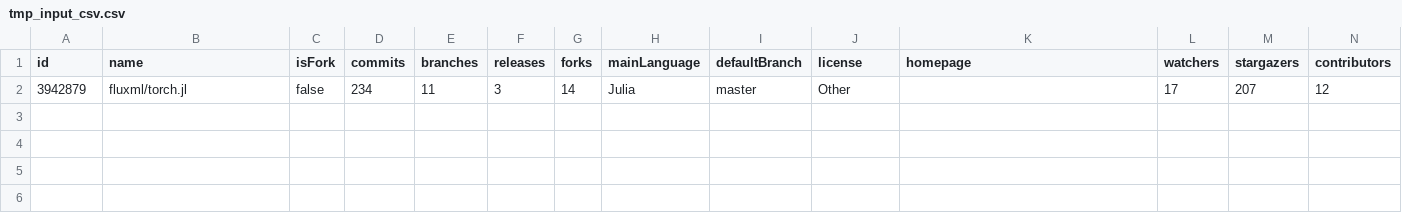
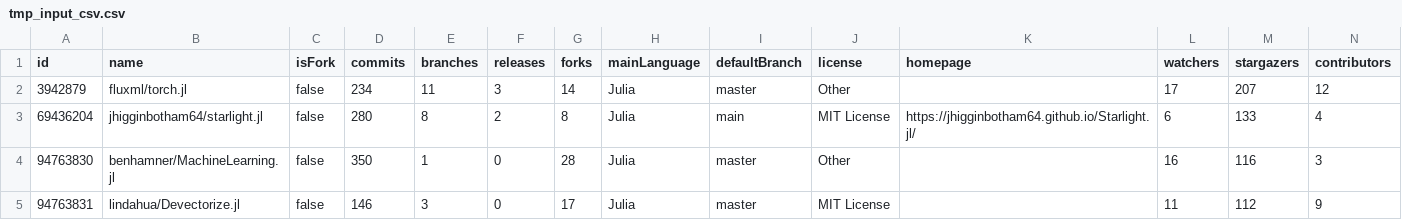
Before and after one commit to alessiogiovagnini/sa-julia-own-copilot, a CSV file: scripts/tmp_input_csv.csv, drawn as a sheet; only a part is shown; rows hold the shown columns only; the diff names each change by its address in the sheet, - before the commit and + after, or states it on an @@ line.

```diff
--- a/scripts/tmp_input_csv.csv
+++ b/scripts/tmp_input_csv.csv
+row 3: 69436204 | jhigginbotham64/starlight.jl | false | 280 | 8 | 2 | 8 | Julia | main | MIT License | https://jhigginbotham64.github.io/Starlight.jl/ | 6 | 133 | 4
+row 4: 94763830 | benhamner/MachineLearning.jl | false | 350 | 1 | 0 | 28 | Julia | master | Other |  | 16 | 116 | 3
+row 5: 94763831 | lindahua/Devectorize.jl | false | 146 | 3 | 0 | 17 | Julia | master | MIT License |  | 11 | 112 | 9
```
Also changed, not shown: 1 other file.
